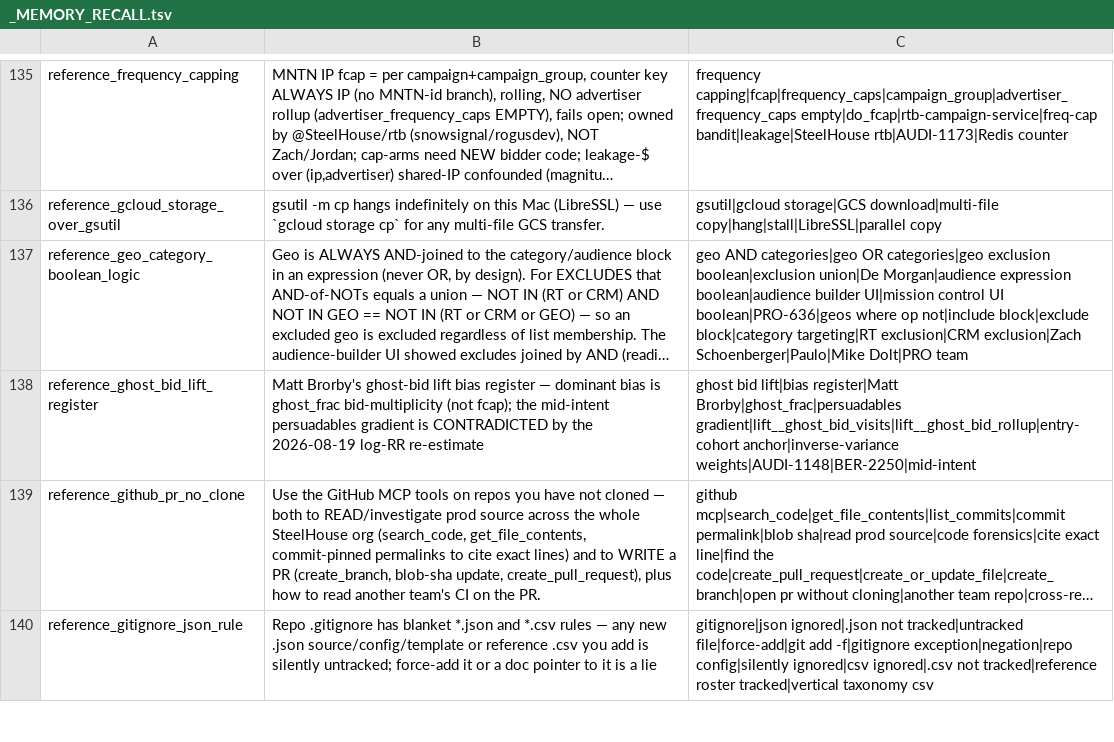
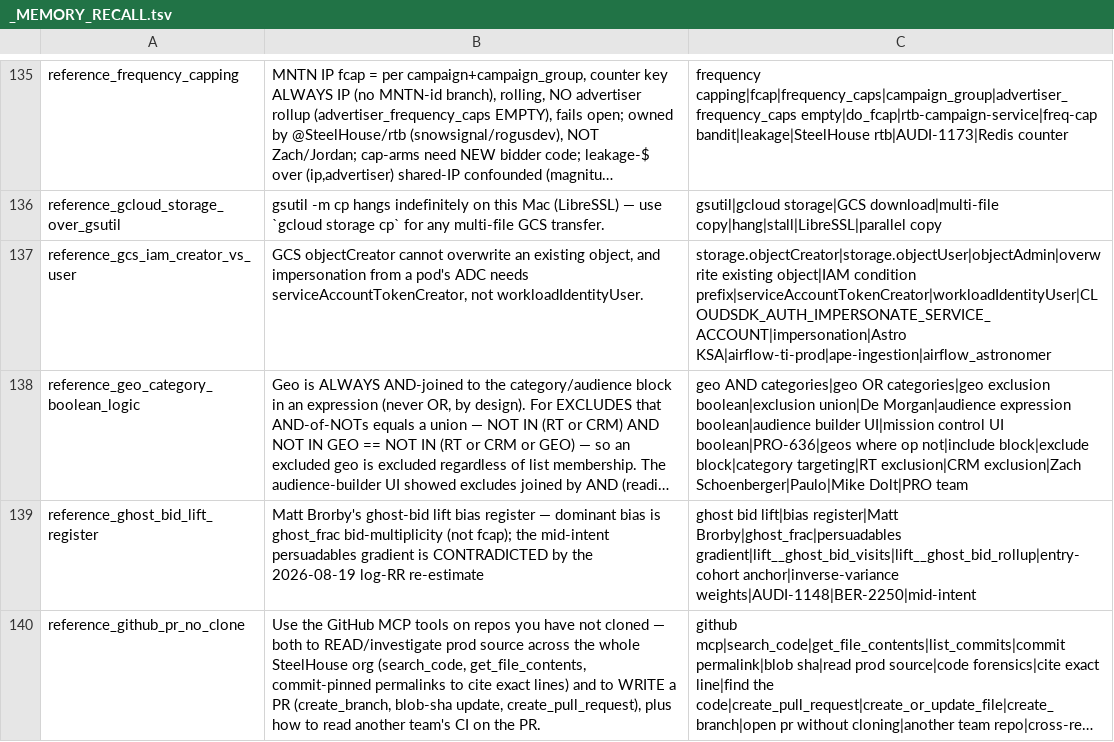
Before and after one commit to mdunn-mntn/malachi-workspace, a TSV file: knowledge/_MEMORY_RECALL.tsv, drawn as a sheet; only a part is shown, gaps mark what is left out; the shorter side is filled out with more unchanged rows; long unchanged cells end in …; the diff names each change by its address in the sheet, - before the commit and + after, or states it on an @@ line.

```diff
--- a/knowledge/_MEMORY_RECALL.tsv
+++ b/knowledge/_MEMORY_RECALL.tsv
+row 137: reference_gcs_iam_creator_vs_user | GCS objectCreator cannot overwrite an existing object, and impersonation from a pod's ADC needs serviceAccountTokenCreator, not workloadIdentityUser. | storage.objectCreator|storage.objectUser|objectAdmin|overwrite existing object|IAM condition prefix|serviceAccountTokenCreator|workloadIdentityUser|CLOUDSDK_AUTH_IMPERSONATE_SERVICE_ACCOUNT|impersonation|Astro KSA|airflow-ti-prod|ape-ingestion|airflow_astronomer
```
Also changed, not shown: 5 other files.
